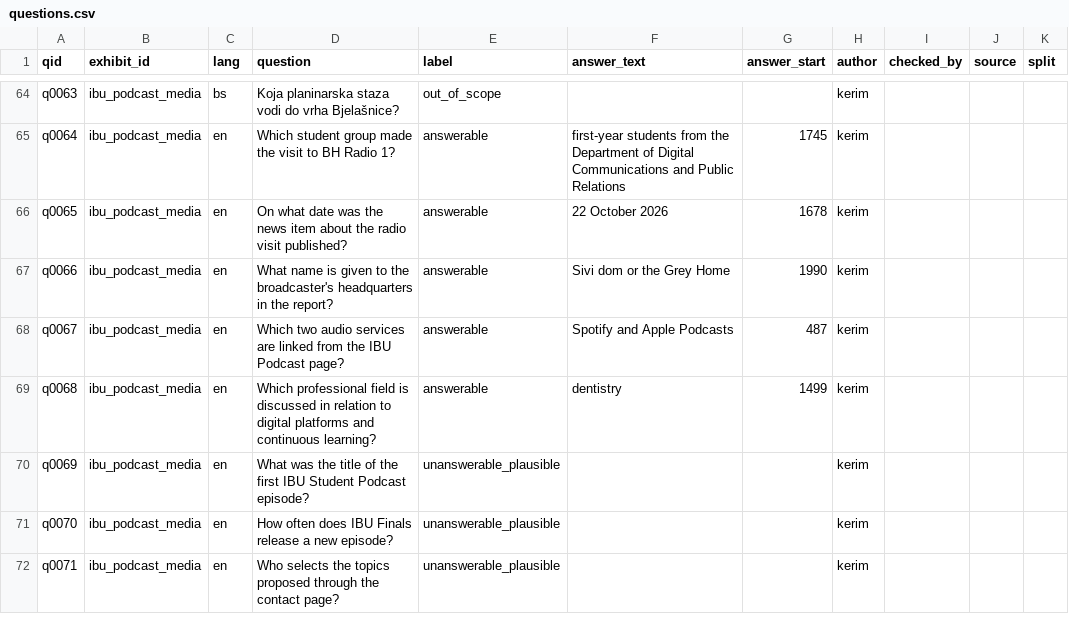
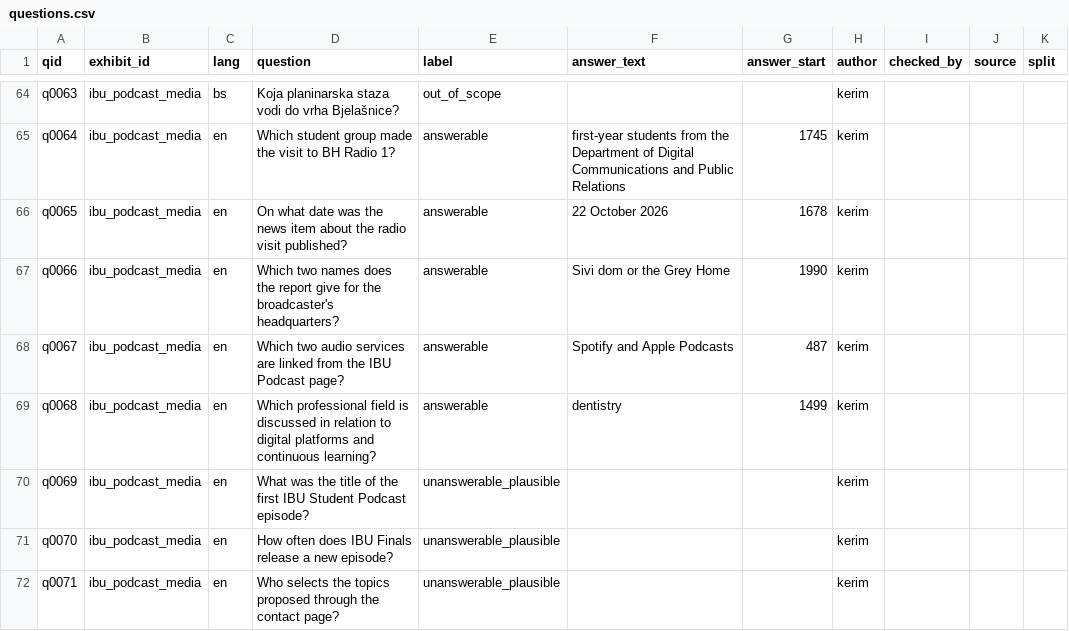
Before and after one commit to MirzaCakal-student/talking-exhibits, a CSV file: data/questions/questions.csv, drawn as a sheet; only a part is shown, gaps mark what is left out; the diff covers the shown part only.

Commit message:
Clarify annotation guidelines and review draft questions

```diff
--- a/data/questions/questions.csv
+++ b/data/questions/questions.csv
@@ -66,3 +66,3 @@ q0064,ibu_podcast_media,en,Which student group made the visit to BH Radio 1?,ans
 q0065,ibu_podcast_media,en,On what date was the news item about the radio visit published?,answerable,22 October 2026,1678,kerim,,,
-q0066,ibu_podcast_media,en,What name is given to the broadcaster's headquarters in the report?,answerable,Sivi dom or the Grey Home,1990,kerim,,,
+q0066,ibu_podcast_media,en,Which two names does the report give for the broadcaster's headquarters?,answerable,Sivi dom or the Grey Home,1990,kerim,,,
 q0067,ibu_podcast_media,en,Which two audio services are linked from the IBU Podcast page?,answerable,Spotify and Apple Podcasts,487,kerim,,,
```
Also changed, not shown: 7 edited cells elsewhere in this file, 2 other files.
